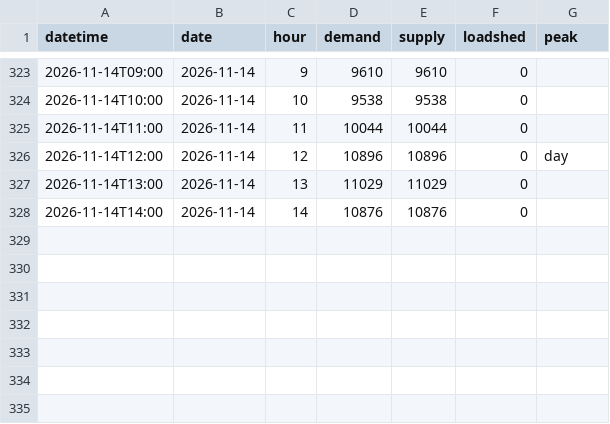
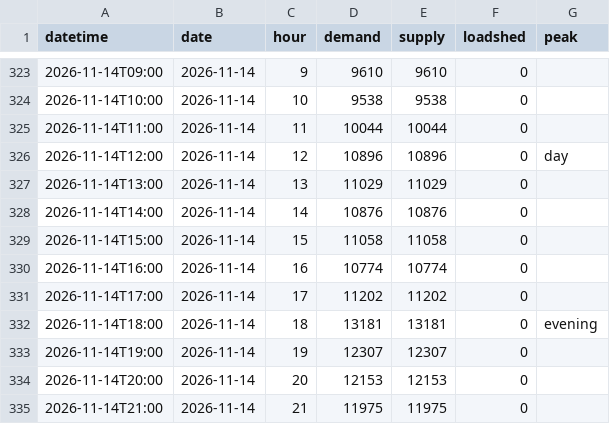
Before and after one commit to sushmit0109/prototype, a CSV file: electricity/raw/pgcb/hourly_2026-11.csv, drawn as a sheet; only a part is shown, gaps mark what is left out.

```diff
--- a/electricity/raw/pgcb/hourly_2026-11.csv
+++ b/electricity/raw/pgcb/hourly_2026-11.csv
@@ -328 +328,8 @@ datetime,date,hour,demand,supply,loadshed,peak
 2026-11-14T14:00,2026-11-14,14,10876,10876,0,
+2026-11-14T15:00,2026-11-14,15,11058,11058,0,
+2026-11-14T16:00,2026-11-14,16,10774,10774,0,
+2026-11-14T17:00,2026-11-14,17,11202,11202,0,
+2026-11-14T18:00,2026-11-14,18,13181,13181,0,evening
+2026-11-14T19:00,2026-11-14,19,12307,12307,0,
+2026-11-14T20:00,2026-11-14,20,12153,12153,0,
+2026-11-14T21:00,2026-11-14,21,11975,11975,0,
```
Also changed, not shown: 4 other files.
